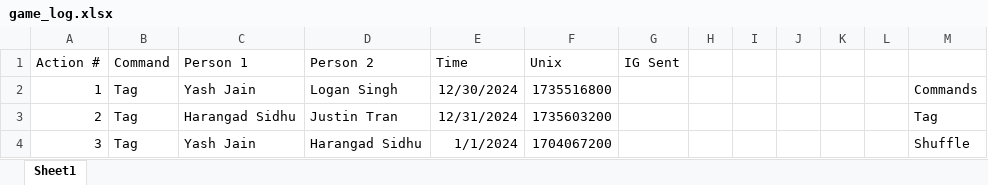
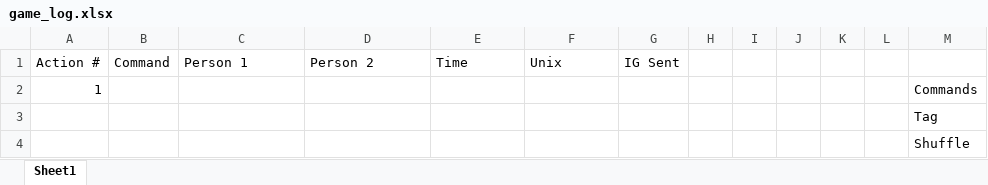
Before and after one commit to SalishGradTag/SalishGradTag.github.io, an Excel workbook: src/game_log.xlsx, sheet Sheet1, drawn as a sheet; values as stored, in another font and other column widths than the file's, no borders; table styles not drawn; removed rows and columns are numbered as before the commit, all else as after; the diff names each change by its address in the sheet, - before the commit and + after, or states it on an @@ line.

```diff
--- a/src/game_log.xlsx (sheet Sheet1)
+++ b/src/game_log.xlsx (sheet Sheet1)
-row 2: 1 | Tag | Yash Jain | Logan Singh | 12/30/2024 | 1735516800 |  |  |  |  |  |  | Commands
-row 3: 2 | Tag | Harangad Sidhu | Justin Tran | 12/31/2024 | 1735603200 |  |  |  |  |  |  | Tag
-row 4: 3 | Tag | Yash Jain | Harangad Sidhu | 1/1/2024 | 1704067200 |  |  |  |  |  |  | Shuffle
+row 2: 1 |  |  |  |  |  |  |  |  |  |  |  | Commands
+row 3:  |  |  |  |  |  |  |  |  |  |  |  | Tag
+row 4:  |  |  |  |  |  |  |  |  |  |  |  | Shuffle
```
Also changed, not shown: src/player_data.xlsx, 10 other files.
